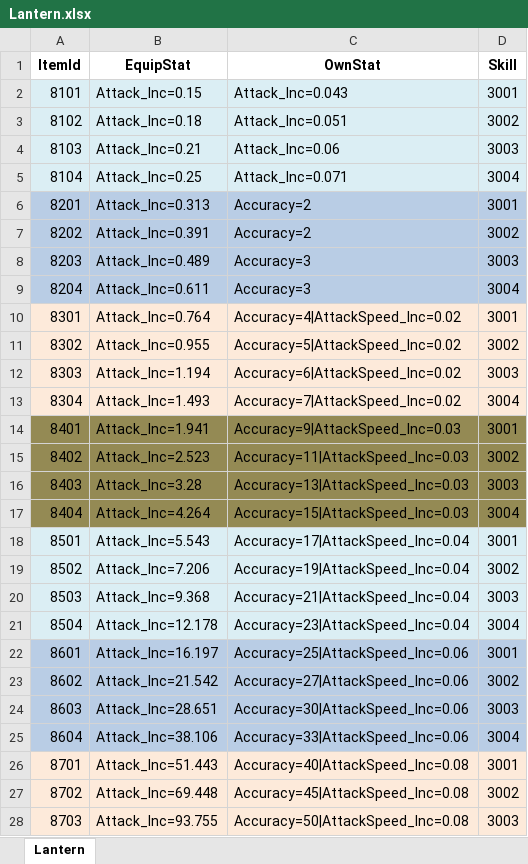
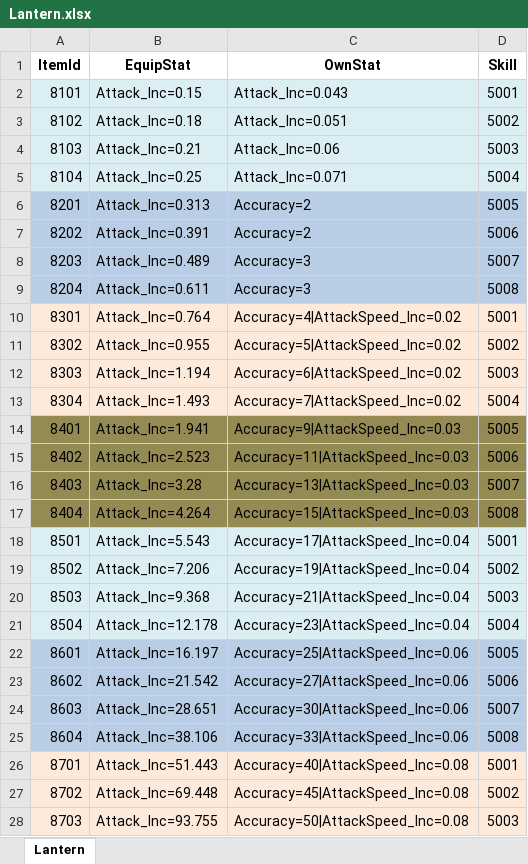
Before and after one commit to Gameberry/ProjectTT, an Excel workbook: Data/Lantern.xlsx, sheet Lantern, drawn as a sheet; only a part is shown; values as stored, in another font and other column widths than the file's, no borders; the diff covers the shown part only; the diff names each change by its address in the sheet, - before the commit and + after, or states it on an @@ line.

```diff
--- a/Data/Lantern.xlsx (sheet Lantern)
+++ b/Data/Lantern.xlsx (sheet Lantern)
-D2 (Skill): 3001
+D2 (Skill): 5001
-D3 (Skill): 3002
+D3 (Skill): 5002
-D4 (Skill): 3003
+D4 (Skill): 5003
-D5 (Skill): 3004
+D5 (Skill): 5004
-D6 (Skill): 3001
+D6 (Skill): 5005
-D7 (Skill): 3002
+D7 (Skill): 5006
-D8 (Skill): 3003
+D8 (Skill): 5007
-D9 (Skill): 3004
+D9 (Skill): 5008
-D10 (Skill): 3001
+D10 (Skill): 5001
-D11 (Skill): 3002
+D11 (Skill): 5002
-D12 (Skill): 3003
+D12 (Skill): 5003
-D13 (Skill): 3004
+D13 (Skill): 5004
-D14 (Skill): 3001
+D14 (Skill): 5005
-D15 (Skill): 3002
+D15 (Skill): 5006
-D16 (Skill): 3003
+D16 (Skill): 5007
-D17 (Skill): 3004
+D17 (Skill): 5008
-D18 (Skill): 3001
+D18 (Skill): 5001
-D19 (Skill): 3002
+D19 (Skill): 5002
-D20 (Skill): 3003
+D20 (Skill): 5003
-D21 (Skill): 3004
+D21 (Skill): 5004
-D22 (Skill): 3001
+D22 (Skill): 5005
-D23 (Skill): 3002
+D23 (Skill): 5006
-D24 (Skill): 3003
+D24 (Skill): 5007
-D25 (Skill): 3004
+D25 (Skill): 5008
-D26 (Skill): 3001
+D26 (Skill): 5001
-D27 (Skill): 3002
+D27 (Skill): 5002
-D28 (Skill): 3003
+D28 (Skill): 5003
```
Also changed, not shown: 1 edited cell elsewhere in this sheet, 27 other files.
